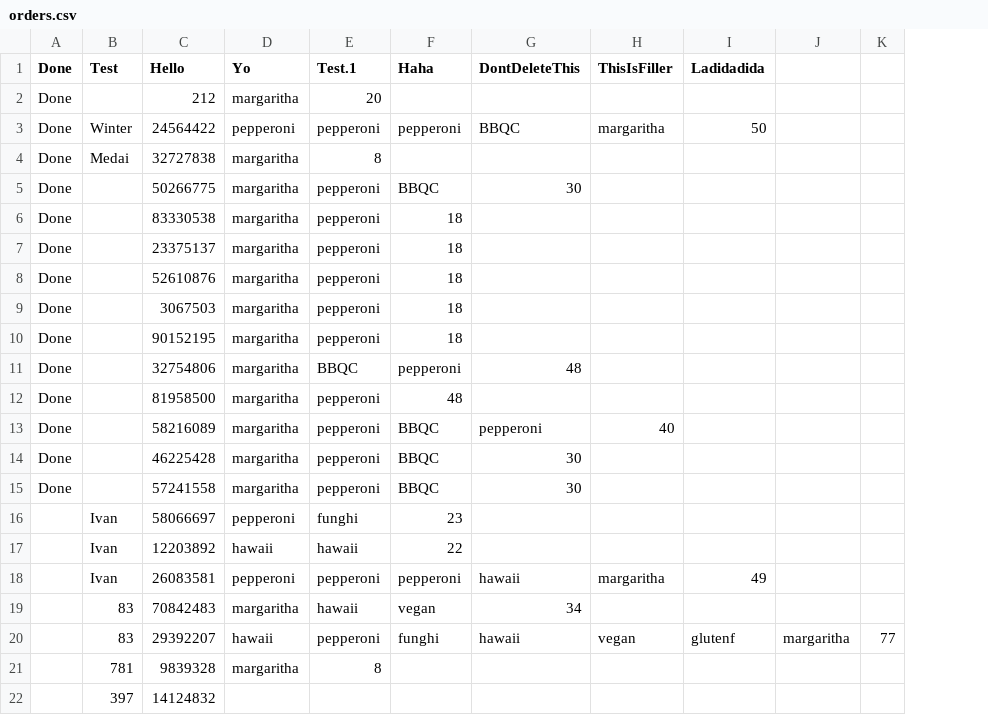
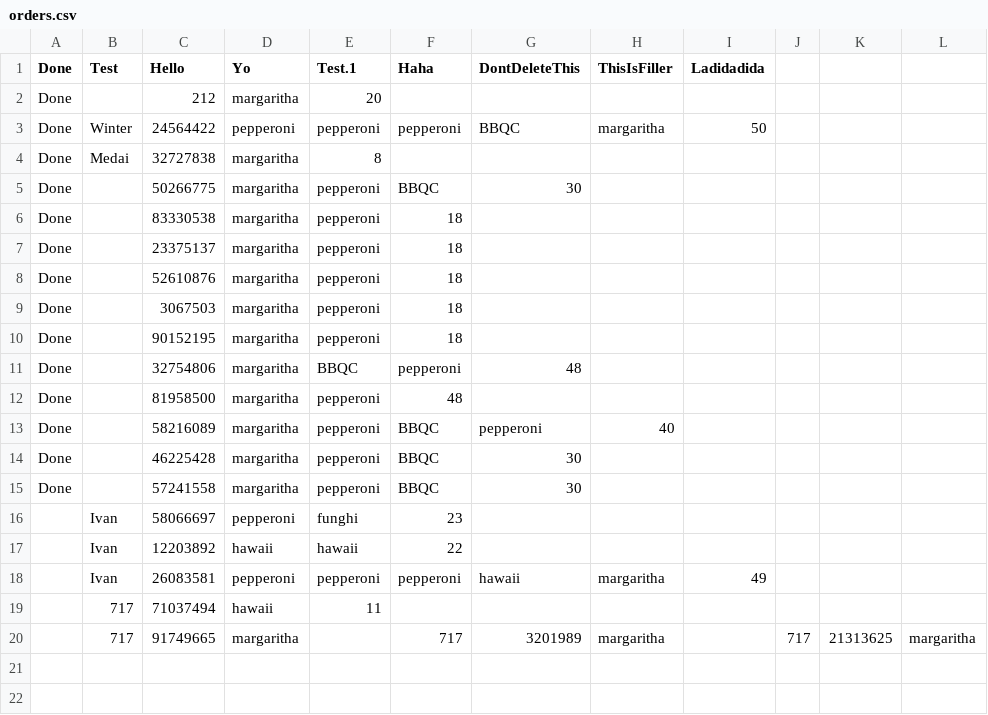
Before and after one commit to GTTLWinter/Mario_and_Luigis_sussy_pizzaria, a CSV file: orders.csv, drawn as a sheet; removed rows and columns are numbered as before the commit, all else as after; the diff names each change by its address in the sheet, - before the commit and + after, or states it on an @@ line.

Commit message:
custom pizzas almost done

```diff
--- a/orders.csv
+++ b/orders.csv
+column J, empty
+column K, empty
-column K, empty
-row 19:  | 83 | 70842483 | margaritha | hawaii | vegan | 34
-row 20:  | 83 | 29392207 | hawaii | pepperoni | funghi | hawaii | vegan | glutenf | margaritha | 77
-row 21:  | 781 | 9839328 | margaritha | 8
-row 22:  | 397 | 14124832
+row 19:  | 717 | 71037494 | hawaii | 11
+row 20:  | 717 | 91749665 | margaritha |  | 717 | 3201989 | margaritha |  | 717 | 21313625 | margaritha
```
Also changed, not shown: 3 other files.
